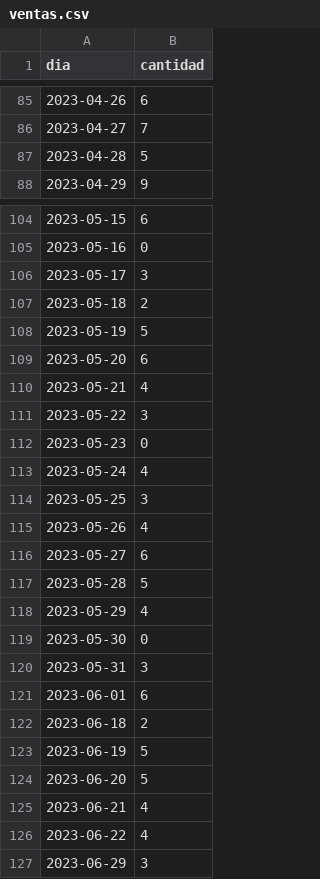
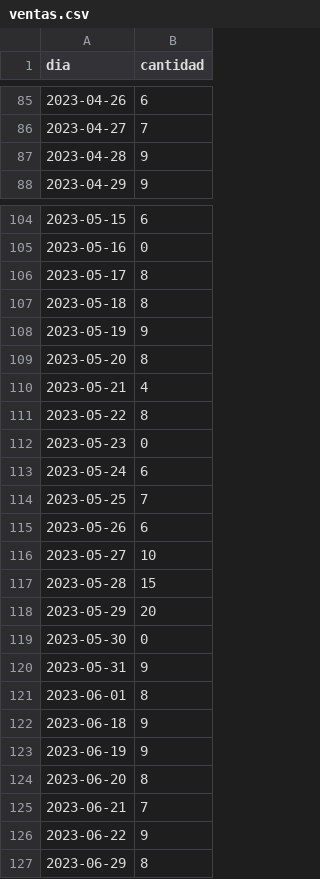
Before and after one commit to JhonnyJR10/csvPos, a CSV file: ventas.csv, drawn as a sheet; only a part is shown, gaps mark what is left out; the diff covers the shown part only.

Commit message:
Update ventas.csv

```diff
--- a/ventas.csv
+++ b/ventas.csv
@@ -86,3 +86,3 @@ dia,cantidad
 2023-04-27,7
-2023-04-28,5
+2023-04-28,9
 2023-04-29,9
@@ -105,23 +105,23 @@ dia,cantidad
 2023-05-16,0
-2023-05-17,3
-2023-05-18,2
-2023-05-19,5
-2023-05-20,6
+2023-05-17,8
+2023-05-18,8
+2023-05-19,9
+2023-05-20,8
 2023-05-21,4
-2023-05-22,3
+2023-05-22,8
 2023-05-23,0
-2023-05-24,4
-2023-05-25,3
-2023-05-26,4
-2023-05-27,6
-2023-05-28,5
-2023-05-29,4
+2023-05-24,6
+2023-05-25,7
+2023-05-26,6
+2023-05-27,10
+2023-05-28,15
+2023-05-29,20
 2023-05-30,0
-2023-05-31,3
-2023-06-01,6
-2023-06-18,2
-2023-06-19,5
-2023-06-20,5
-2023-06-21,4
-2023-06-22,4
-2023-06-29,3
+2023-05-31,9
+2023-06-01,8
+2023-06-18,9
+2023-06-19,9
+2023-06-20,8
+2023-06-21,7
+2023-06-22,9
+2023-06-29,8
```
Also changed, not shown: 1 edited cell elsewhere in this file.
